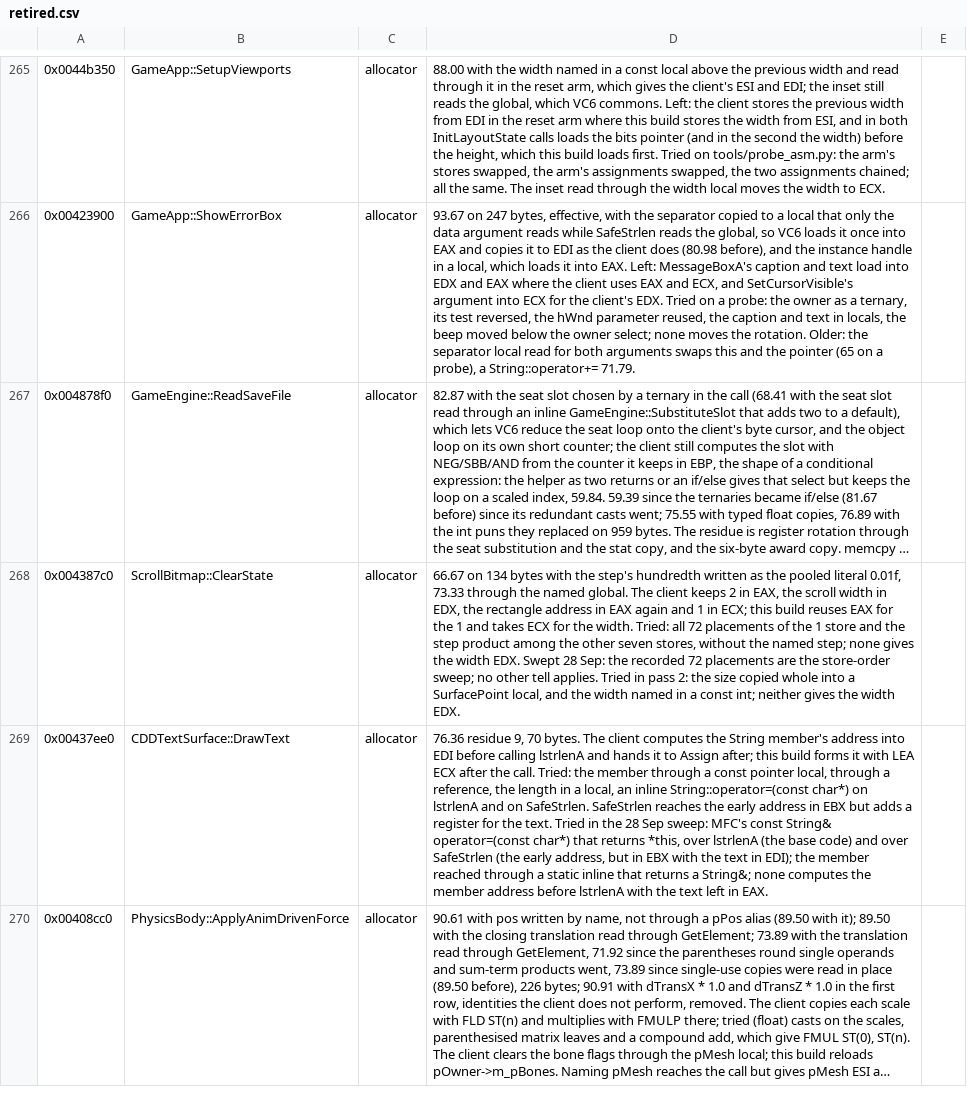
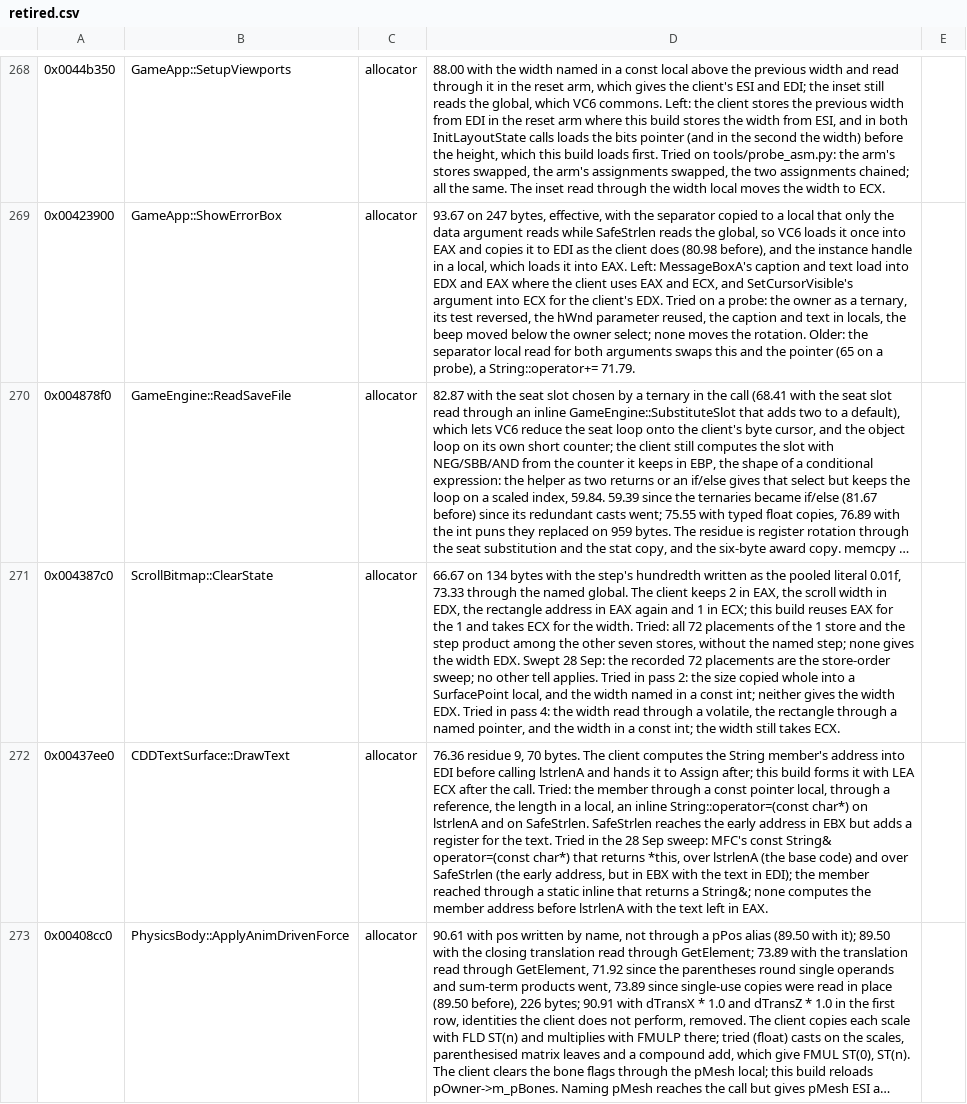
Before and after one commit to zach2good/hyperblade-20XX, a CSV file: symbols/retired.csv, drawn as a sheet; only a part is shown, gaps mark what is left out; long unchanged cells end in …; addresses are those after the commit; the diff covers the shown part only; the diff names each change by its address in the sheet, - before the commit and + after, or states it on an @@ line.

```diff
--- a/symbols/retired.csv
+++ b/symbols/retired.csv
-D271: …width EDX.
+D271: …width EDX. Tried in pass 4: the width read through a volatile, the rectangle through a named pointer, and the width in a const int; the width still takes ECX.
```
Also changed, not shown: 5 added rows and 3 edited cells elsewhere in this file.
